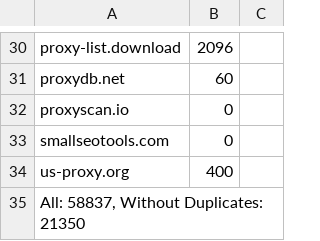
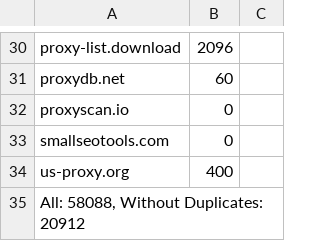
Before and after one commit to tahaluindo/Free-Proxies, a CSV file: proxies/provider.csv, drawn as a sheet; only a part is shown, gaps mark what is left out; the diff covers the shown part only.

```diff
--- a/proxies/provider.csv
+++ b/proxies/provider.csv
@@ -34,2 +34,2 @@ smallseotools.com;0
 us-proxy.org;400
-All: 58837, Without Duplicates: 21350
+All: 58088, Without Duplicates: 20912
```
Also changed, not shown: 14 edited cells elsewhere in this file, proxies/excluded.csv, proxies/misconfigured.csv, 16 other files.
